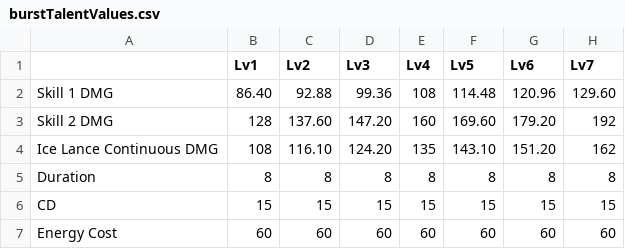
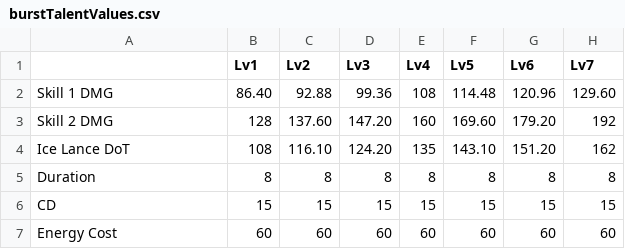
Before and after one commit to sharmavins23/Genshin-DPS-Framelist-Calculation, a CSV file: data/characters/Rosaria/burstTalentValues.csv, drawn as a sheet; only a part is shown; the diff names each change by its address in the sheet, - before the commit and + after, or states it on an @@ line.

Commit message:
updated rosaria translations

```diff
--- a/data/characters/Rosaria/burstTalentValues.csv
+++ b/data/characters/Rosaria/burstTalentValues.csv
-A4: Ice Lance Continuous DMG
+A4: Ice Lance DoT
```
